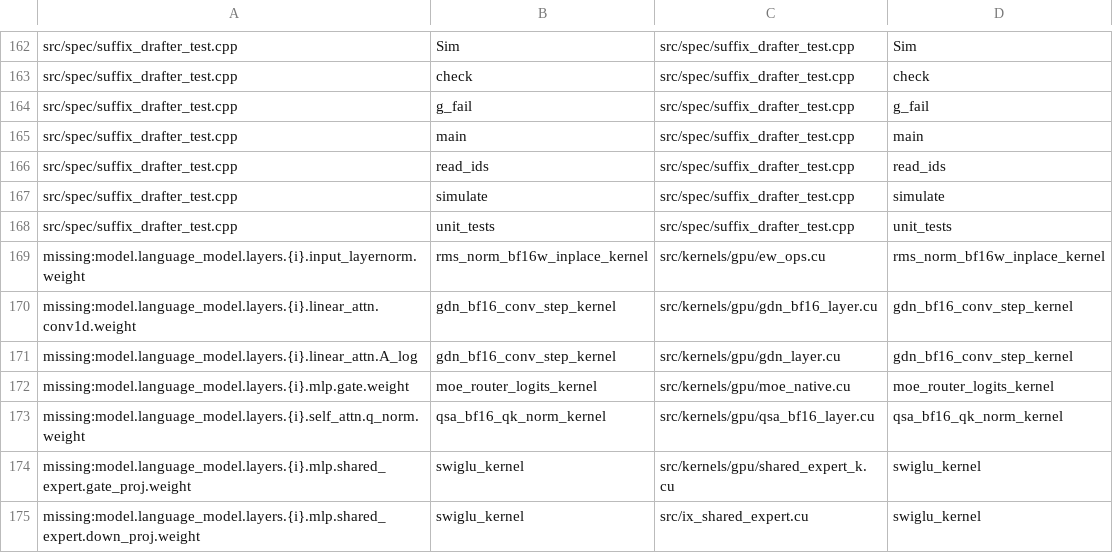
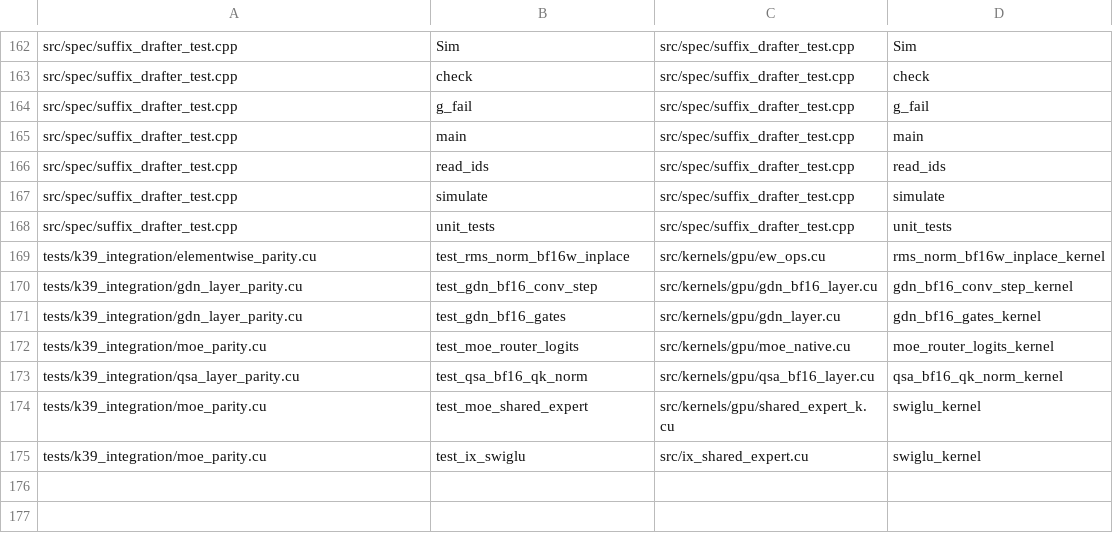
Before and after one commit to zeng-bin3123/baloon, a TSV file: .einsteinOS/port/uintegration01529aaa82b9.tsv, drawn as a sheet; only a part is shown, gaps mark what is left out.

Commit message:
unit uintegration01529aaa82b9: rejected at a done line, parked [compile=fail smoke=skipped gate=ok]

```diff
--- a/.einsteinOS/port/uintegration01529aaa82b9.tsv
+++ b/.einsteinOS/port/uintegration01529aaa82b9.tsv
@@ -168,8 +168,8 @@ src/spec/suffix_drafter_test.cpp	simulate	src/spec/suffix_drafter_test.cpp	simul
 src/spec/suffix_drafter_test.cpp	unit_tests	src/spec/suffix_drafter_test.cpp	unit_tests
-missing:model.language_model.layers.{i}.input_layernorm.weight	rms_norm_bf16w_inplace_kernel	src/kernels/gpu/ew_ops.cu	rms_norm_bf16w_inplace_kernel
-missing:model.language_model.layers.{i}.linear_attn.conv1d.weight	gdn_bf16_conv_step_kernel	src/kernels/gpu/gdn_bf16_layer.cu	gdn_bf16_conv_step_kernel
-missing:model.language_model.layers.{i}.linear_attn.A_log	gdn_bf16_conv_step_kernel	src/kernels/gpu/gdn_layer.cu	gdn_bf16_conv_step_kernel
-missing:model.language_model.layers.{i}.mlp.gate.weight	moe_router_logits_kernel	src/kernels/gpu/moe_native.cu	moe_router_logits_kernel
-missing:model.language_model.layers.{i}.self_attn.q_norm.weight	qsa_bf16_qk_norm_kernel	src/kernels/gpu/qsa_bf16_layer.cu	qsa_bf16_qk_norm_kernel
-missing:model.language_model.layers.{i}.mlp.shared_expert.gate_proj.weight	swiglu_kernel	src/kernels/gpu/shared_expert_k.cu	swiglu_kernel
-missing:model.language_model.layers.{i}.mlp.shared_expert.down_proj.weight	swiglu_kernel	src/ix_shared_expert.cu	swiglu_kernel
+tests/k39_integration/elementwise_parity.cu	test_rms_norm_bf16w_inplace	src/kernels/gpu/ew_ops.cu	rms_norm_bf16w_inplace_kernel
+tests/k39_integration/gdn_layer_parity.cu	test_gdn_bf16_conv_step	src/kernels/gpu/gdn_bf16_layer.cu	gdn_bf16_conv_step_kernel
+tests/k39_integration/gdn_layer_parity.cu	test_gdn_bf16_gates	src/kernels/gpu/gdn_layer.cu	gdn_bf16_gates_kernel
+tests/k39_integration/moe_parity.cu	test_moe_router_logits	src/kernels/gpu/moe_native.cu	moe_router_logits_kernel
+tests/k39_integration/qsa_layer_parity.cu	test_qsa_bf16_qk_norm	src/kernels/gpu/qsa_bf16_layer.cu	qsa_bf16_qk_norm_kernel
+tests/k39_integration/moe_parity.cu	test_moe_shared_expert	src/kernels/gpu/shared_expert_k.cu	swiglu_kernel
+tests/k39_integration/moe_parity.cu	test_ix_swiglu	src/ix_shared_expert.cu	swiglu_kernel
```
Also changed, not shown: 1 other file.
